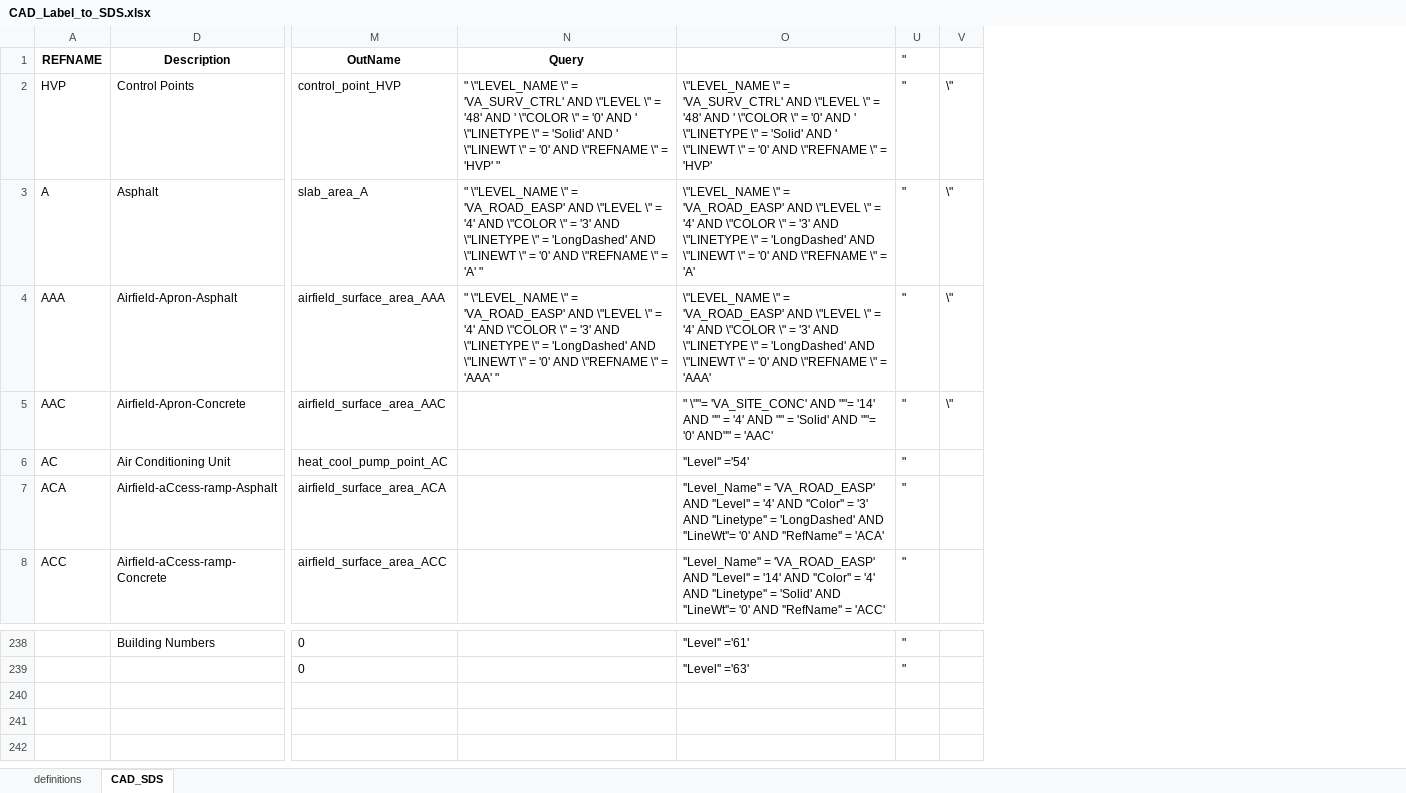
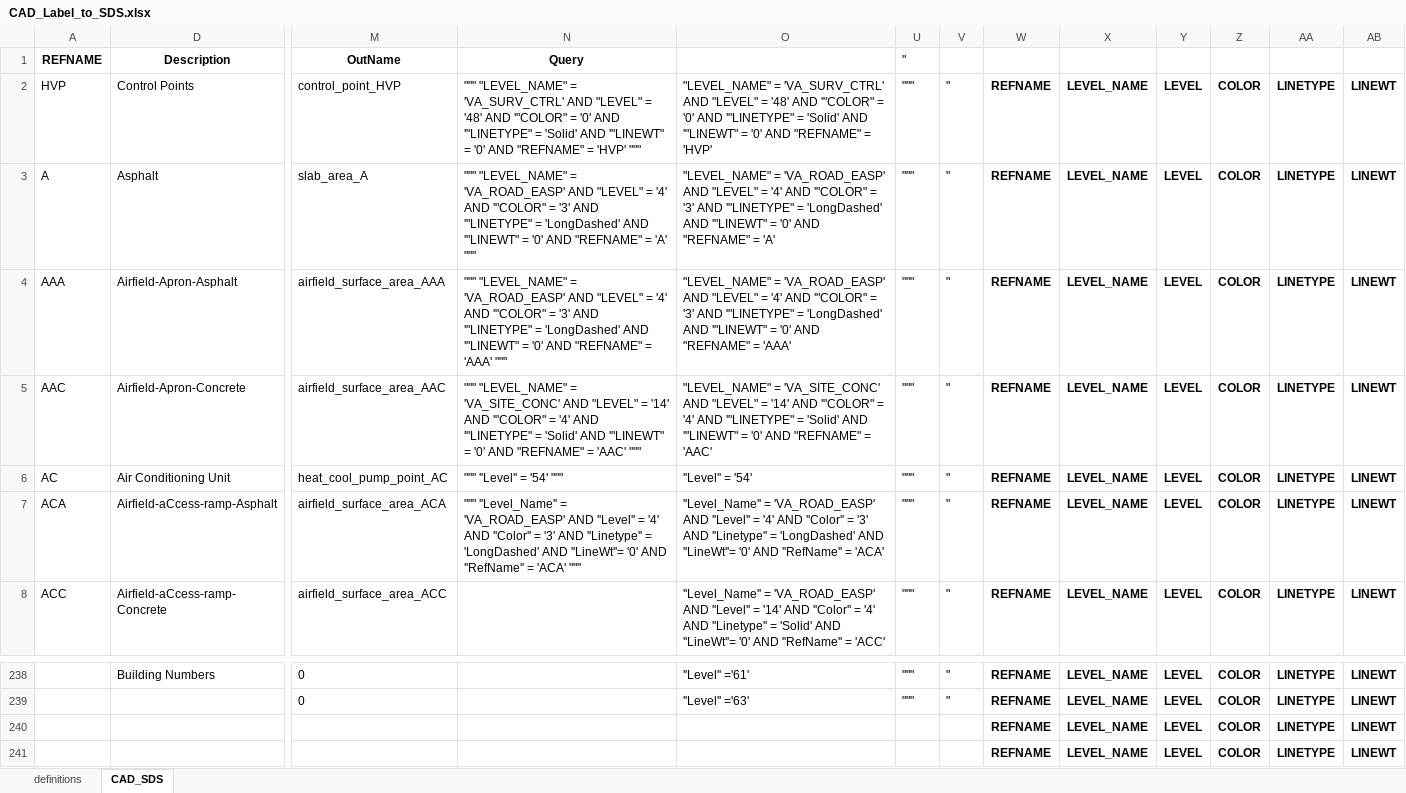
Before and after one commit to lmakely/CN_Tools, an Excel workbook: Reference/CAD_Label_to_SDS.xlsx, sheet CAD_SDS, drawn as a sheet; only a part is shown, gaps mark what is left out; values as stored, in another font and other column widths than the file's, no borders; removed rows and columns are numbered as before the commit, all else as after; rows hold the shown columns only; the diff names each change by its address in the sheet, - before the commit and + after, or states it on an @@ line.

Commit message:
updated xl spreadsheet

```diff
--- a/Reference/CAD_Label_to_SDS.xlsx (sheet CAD_SDS)
+++ b/Reference/CAD_Label_to_SDS.xlsx (sheet CAD_SDS)
+column U ("), rows 2-8: all """; rows 238-239: """ | """
-column V, rows 2-5: all \"
+column W, rows 2-8: all REFNAME; rows 238-239: REFNAME | REFNAME
+column X, rows 2-8: all LEVEL_NAME; rows 238-239: LEVEL_NAME | LEVEL_NAME
+column Y, rows 2-8: all LEVEL; rows 238-239: LEVEL | LEVEL
+column Z, rows 2-8: all COLOR; rows 238-239: COLOR | COLOR
+column AA, rows 2-8: all LINETYPE; rows 238-239: LINETYPE | LINETYPE
+column AB, rows 2-8: all LINEWT; rows 238-239: LINEWT | LINEWT
-V1: "
+V1: (empty)
-N2 (Query): " \"LEVEL_NAME \" = 'VA_SURV_CTRL' AND \"LEVEL \" = '48' AND ' \"COLOR \" = '0' AND ' \"LINETYPE \" = 'Solid' AND ' \"LINEWT \" = '0' AND \"REFNAME \" = 'HVP' "
+N2 (Query): """ "LEVEL_NAME" = 'VA_SURV_CTRL' AND "LEVEL" = '48' AND '"COLOR" = '0' AND '"LINETYPE" = 'Solid' AND '"LINEWT" = '0' AND "REFNAME" = 'HVP' """
-O2: \"LEVEL_NAME \" = 'VA_SURV_CTRL' AND \"LEVEL \" = '48' AND ' \"COLOR \" = '0' AND ' \"LINETYPE \" = 'Solid' AND ' \"LINEWT \" = '0' AND \"REFNAME \" = 'HVP'
+O2: "LEVEL_NAME" = 'VA_SURV_CTRL' AND "LEVEL" = '48' AND '"COLOR" = '0' AND '"LINETYPE" = 'Solid' AND '"LINEWT" = '0' AND "REFNAME" = 'HVP'
-N3 (Query): " \"LEVEL_NAME \" = 'VA_ROAD_EASP' AND \"LEVEL \" = '4' AND \"COLOR \" = '3' AND \"LINETYPE \" = 'LongDashed' AND \"LINEWT \" = '0' AND \"REFNAME \" = 'A' "
+N3 (Query): """ "LEVEL_NAME" = 'VA_ROAD_EASP' AND "LEVEL" = '4' AND '"COLOR" = '3' AND '"LINETYPE" = 'LongDashed' AND '"LINEWT" = '0' AND "REFNAME" = 'A' """
-O3: \"LEVEL_NAME \" = 'VA_ROAD_EASP' AND \"LEVEL \" = '4' AND \"COLOR \" = '3' AND \"LINETYPE \" = 'LongDashed' AND \"LINEWT \" = '0' AND \"REFNAME \" = 'A'
+O3: "LEVEL_NAME" = 'VA_ROAD_EASP' AND "LEVEL" = '4' AND '"COLOR" = '3' AND '"LINETYPE" = 'LongDashed' AND '"LINEWT" = '0' AND "REFNAME" = 'A'
-N4 (Query): " \"LEVEL_NAME \" = 'VA_ROAD_EASP' AND \"LEVEL \" = '4' AND \"COLOR \" = '3' AND \"LINETYPE \" = 'LongDashed' AND \"LINEWT \" = '0' AND \"REFNAME \" = 'AAA' "
+N4 (Query): """ "LEVEL_NAME" = 'VA_ROAD_EASP' AND "LEVEL" = '4' AND '"COLOR" = '3' AND '"LINETYPE" = 'LongDashed' AND '"LINEWT" = '0' AND "REFNAME" = 'AAA' """
-O4: \"LEVEL_NAME \" = 'VA_ROAD_EASP' AND \"LEVEL \" = '4' AND \"COLOR \" = '3' AND \"LINETYPE \" = 'LongDashed' AND \"LINEWT \" = '0' AND \"REFNAME \" = 'AAA'
+O4: "LEVEL_NAME" = 'VA_ROAD_EASP' AND "LEVEL" = '4' AND '"COLOR" = '3' AND '"LINETYPE" = 'LongDashed' AND '"LINEWT" = '0' AND "REFNAME" = 'AAA'
-N5 (Query): (empty)
+N5 (Query): """ "LEVEL_NAME" = 'VA_SITE_CONC' AND "LEVEL" = '14' AND '"COLOR" = '4' AND '"LINETYPE" = 'Solid' AND '"LINEWT" = '0' AND "REFNAME" = 'AAC' """
-O5: " \""= 'VA_SITE_CONC' AND ""= '14' AND "" = '4' AND "" = 'Solid' AND ""= '0' AND"" = 'AAC'
+O5: "LEVEL_NAME" = 'VA_SITE_CONC' AND "LEVEL" = '14' AND '"COLOR" = '4' AND '"LINETYPE" = 'Solid' AND '"LINEWT" = '0' AND "REFNAME" = 'AAC'
-N6 (Query): (empty)
+N6 (Query): """ ''Level'' = '54' """
-O6: ''Level'' ='54'
+O6: ''Level'' = '54'
-N7 (Query): (empty)
+N7 (Query): """ ''Level_Name'' = 'VA_ROAD_EASP' AND ''Level'' = '4' AND ''Color'' = '3' AND ''Linetype'' = 'LongDashed' AND ''LineWt''= '0' AND ''RefName'' = 'ACA' """
+row 240:  |  |  |  |  |  |  | REFNAME | LEVEL_NAME | LEVEL | COLOR | LINETYPE | LINEWT
+row 241:  |  |  |  |  |  |  | REFNAME | LEVEL_NAME | LEVEL | COLOR | LINETYPE | LINEWT
```
